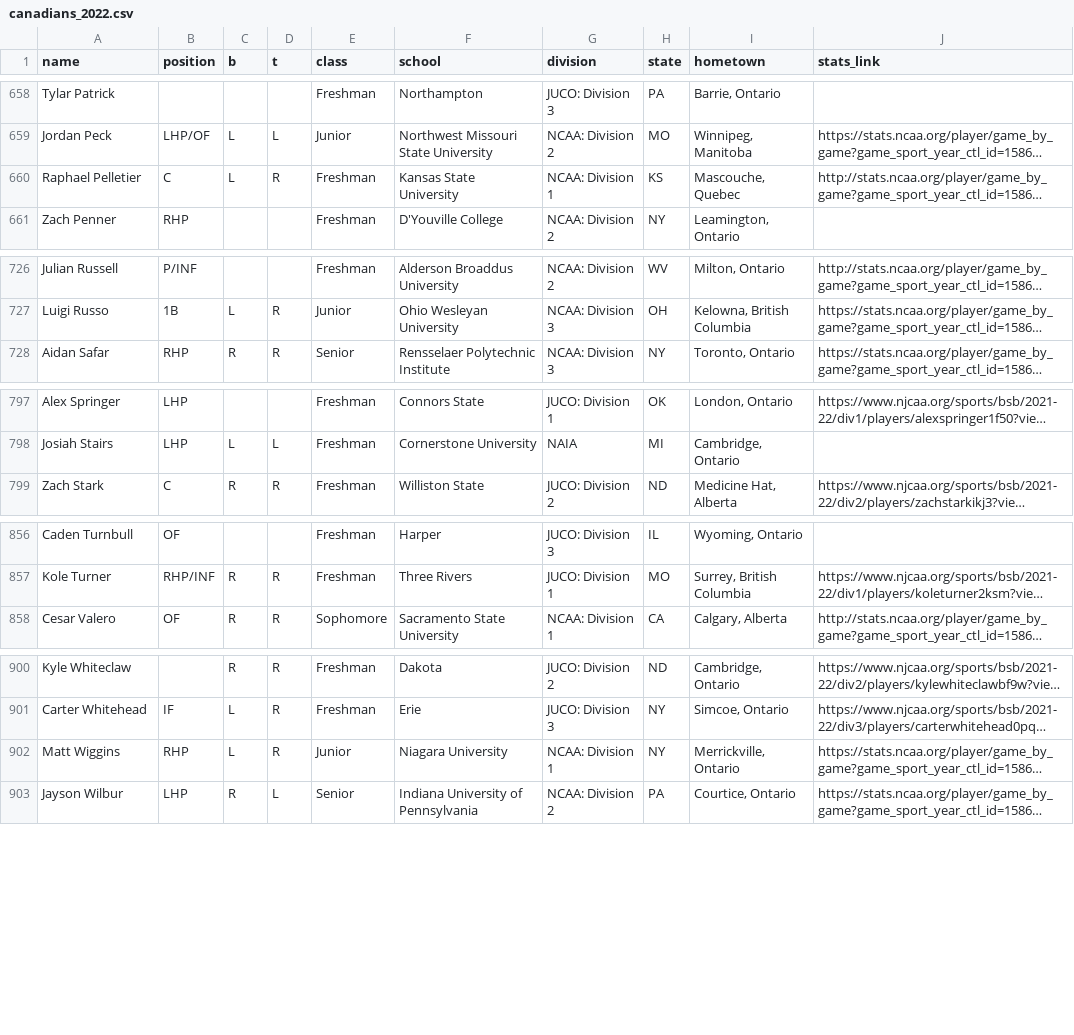
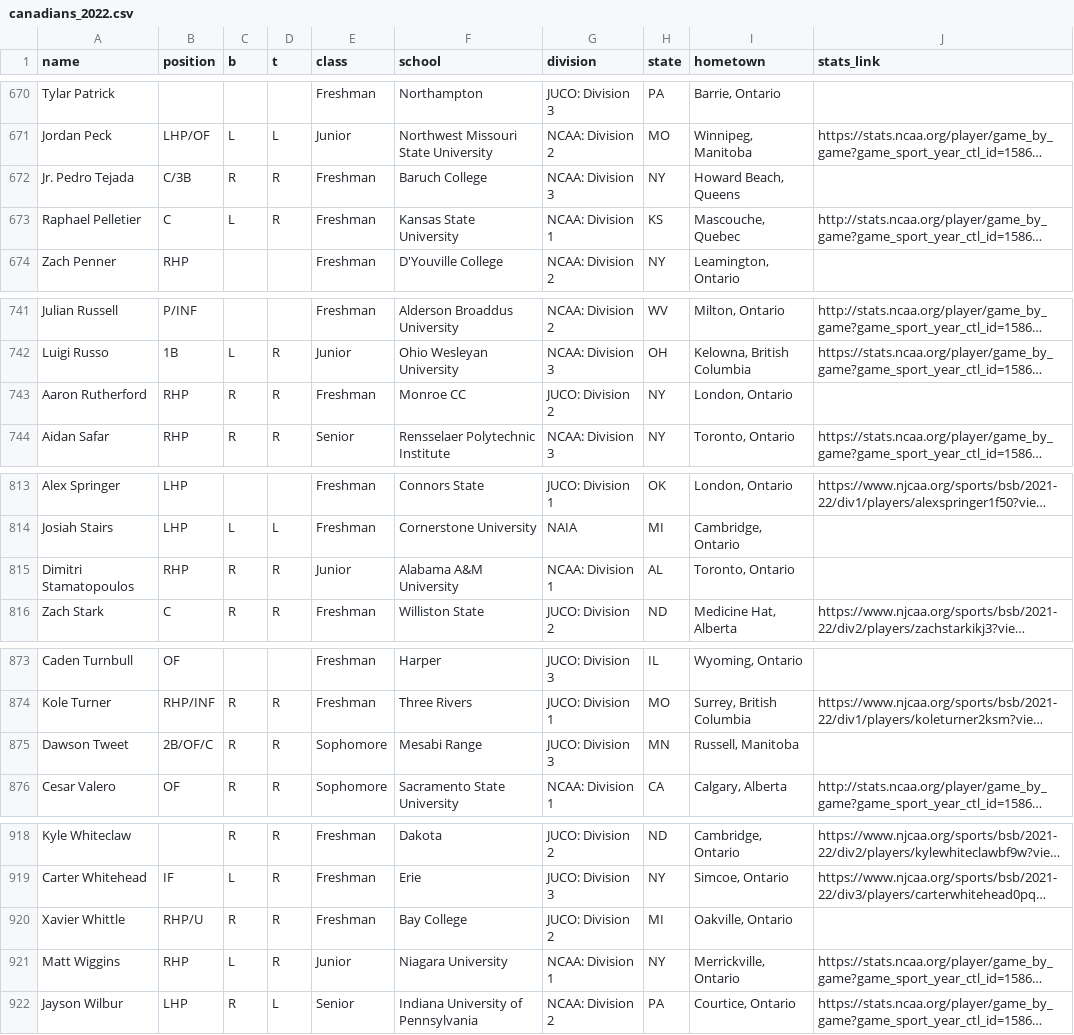
Before and after one commit to peteb206/canadians_in_college_baseball, a CSV file: canadians_2022.csv, drawn as a sheet; only a part is shown, gaps mark what is left out; long unchanged cells end in …; the diff covers the shown part only; the diff names each change by its address in the sheet, - before the commit and + after, or states it on an @@ line.

```diff
--- a/canadians_2022.csv
+++ b/canadians_2022.csv
+row 672: Jr. Pedro Tejada | C/3B | R | R | Freshman | Baruch College | NCAA: Division 3 | NY | Howard Beach, Queens
+row 743: Aaron Rutherford | RHP | R | R | Freshman | Monroe CC | JUCO: Division 2 | NY | London, Ontario
+row 815: Dimitri Stamatopoulos | RHP | R | R | Junior | Alabama A&M University | NCAA: Division 1 | AL | Toronto, Ontario
+row 875: Dawson Tweet | 2B/OF/C | R | R | Sophomore | Mesabi Range | JUCO: Division 3 | MN | Russell, Manitoba
+row 920: Xavier Whittle | RHP/U | R | R | Freshman | Bay College | JUCO: Division 2 | MI | Oakville, Ontario
```
Also changed, not shown: 16 added rows elsewhere in this file, 1 other file.
